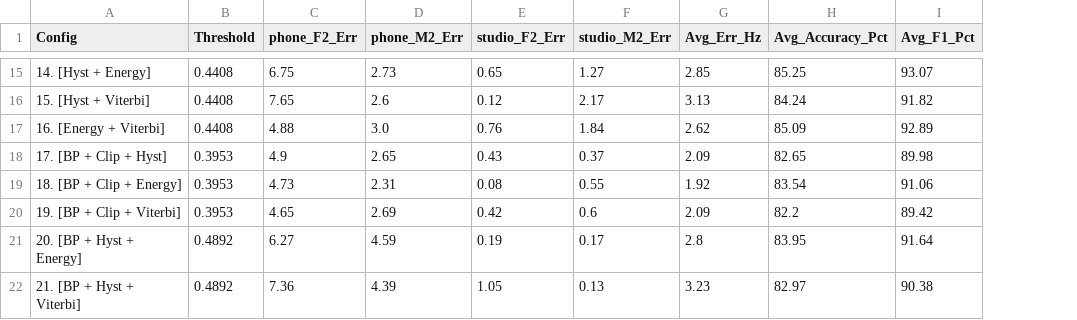
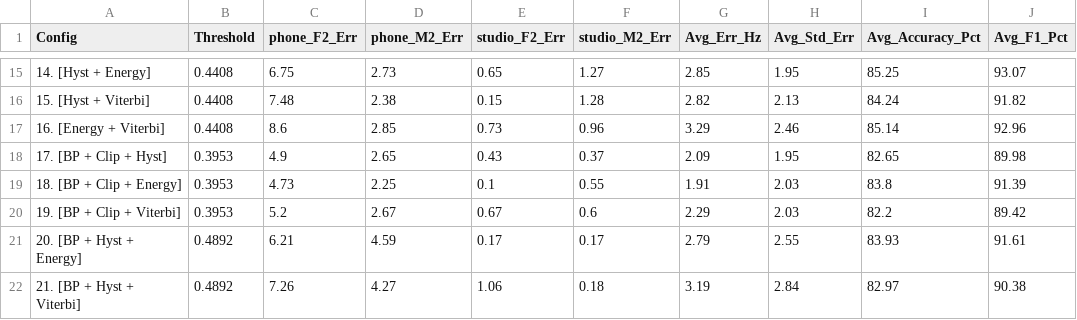
Before and after one commit to CuongBien/FAC, a CSV file: outputs/reports/compare_plugins.csv, drawn as a sheet; only a part is shown, gaps mark what is left out; addresses are those after the commit; the diff covers the shown part only; the diff names each change by its address in the sheet, - before the commit and + after, or states it on an @@ line.

```diff
--- a/outputs/reports/compare_plugins.csv
+++ b/outputs/reports/compare_plugins.csv
+column H (Avg_Std_Err), rows 15-22: 1.95 | 2.13 | 2.46 | 1.95 | 2.03 | 2.03 | 2.55 | 2.84
-C16 (phone_F2_Err): 7.65
+C16 (phone_F2_Err): 7.48
-D16 (phone_M2_Err): 2.6
+D16 (phone_M2_Err): 2.38
-E16 (studio_F2_Err): 0.12
+E16 (studio_F2_Err): 0.15
-F16 (studio_M2_Err): 2.17
+F16 (studio_M2_Err): 1.28
-G16 (Avg_Err_Hz): 3.13
+G16 (Avg_Err_Hz): 2.82
-C17 (phone_F2_Err): 4.88
+C17 (phone_F2_Err): 8.6
-D17 (phone_M2_Err): 3.0
+D17 (phone_M2_Err): 2.85
-E17 (studio_F2_Err): 0.76
+E17 (studio_F2_Err): 0.73
-F17 (studio_M2_Err): 1.84
+F17 (studio_M2_Err): 0.96
-G17 (Avg_Err_Hz): 2.62
+G17 (Avg_Err_Hz): 3.29
-I17 (Avg_Accuracy_Pct): 85.09
+I17 (Avg_Accuracy_Pct): 85.14
-J17 (Avg_F1_Pct): 92.89
+J17 (Avg_F1_Pct): 92.96
-D19 (phone_M2_Err): 2.31
+D19 (phone_M2_Err): 2.25
-E19 (studio_F2_Err): 0.08
+E19 (studio_F2_Err): 0.1
-G19 (Avg_Err_Hz): 1.92
+G19 (Avg_Err_Hz): 1.91
-I19 (Avg_Accuracy_Pct): 83.54
+I19 (Avg_Accuracy_Pct): 83.8
-J19 (Avg_F1_Pct): 91.06
+J19 (Avg_F1_Pct): 91.39
-C20 (phone_F2_Err): 4.65
+C20 (phone_F2_Err): 5.2
-D20 (phone_M2_Err): 2.69
+D20 (phone_M2_Err): 2.67
-E20 (studio_F2_Err): 0.42
+E20 (studio_F2_Err): 0.67
-G20 (Avg_Err_Hz): 2.09
+G20 (Avg_Err_Hz): 2.29
-C21 (phone_F2_Err): 6.27
+C21 (phone_F2_Err): 6.21
-E21 (studio_F2_Err): 0.19
+E21 (studio_F2_Err): 0.17
-G21 (Avg_Err_Hz): 2.8
+G21 (Avg_Err_Hz): 2.79
-I21 (Avg_Accuracy_Pct): 83.95
+I21 (Avg_Accuracy_Pct): 83.93
-J21 (Avg_F1_Pct): 91.64
+J21 (Avg_F1_Pct): 91.61
-C22 (phone_F2_Err): 7.36
+C22 (phone_F2_Err): 7.26
-D22 (phone_M2_Err): 4.39
+D22 (phone_M2_Err): 4.27
-E22 (studio_F2_Err): 1.05
+E22 (studio_F2_Err): 1.06
-F22 (studio_M2_Err): 0.13
+F22 (studio_M2_Err): 0.18
-G22 (Avg_Err_Hz): 3.23
+G22 (Avg_Err_Hz): 3.19
```
Also changed, not shown: 93 edited cells elsewhere in this file, outputs/reports/compare_plugins_amdf.csv, 16 other files.
